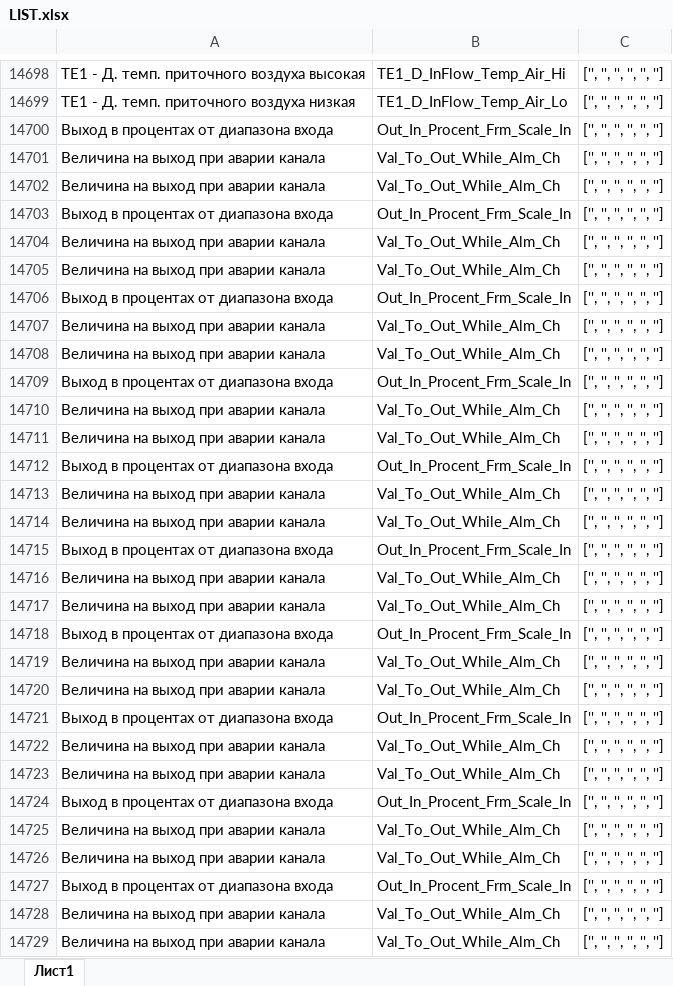
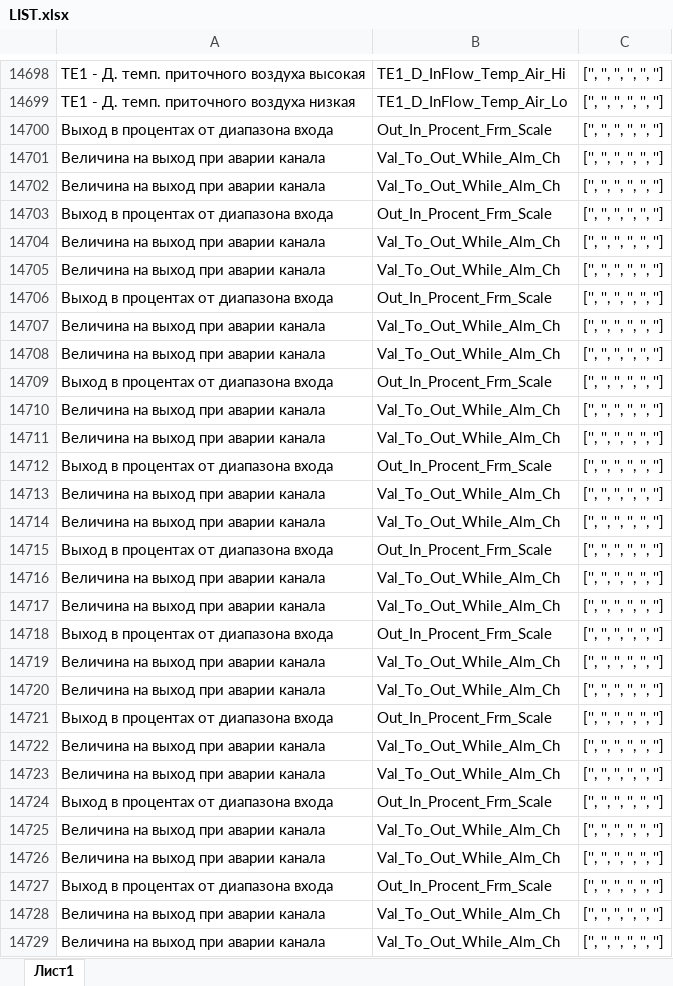
Before and after one commit to M0t0r0v/abr, an Excel workbook: LIST.xlsx, sheet Лист1, drawn as a sheet; only a part is shown, gaps mark what is left out; values as stored, in another font and other column widths than the file's, no borders; the diff covers the shown part only; the diff names each change by its address in the sheet, - before the commit and + after, or states it on an @@ line.

```diff
--- a/LIST.xlsx (sheet Лист1)
+++ b/LIST.xlsx (sheet Лист1)
-B14700: Out_In_Procent_Frm_Scale_In
+B14700: Out_In_Procent_Frm_Scale
-B14703: Out_In_Procent_Frm_Scale_In
+B14703: Out_In_Procent_Frm_Scale
-B14706: Out_In_Procent_Frm_Scale_In
+B14706: Out_In_Procent_Frm_Scale
-B14709: Out_In_Procent_Frm_Scale_In
+B14709: Out_In_Procent_Frm_Scale
-B14712: Out_In_Procent_Frm_Scale_In
+B14712: Out_In_Procent_Frm_Scale
-B14715: Out_In_Procent_Frm_Scale_In
+B14715: Out_In_Procent_Frm_Scale
-B14718: Out_In_Procent_Frm_Scale_In
+B14718: Out_In_Procent_Frm_Scale
-B14721: Out_In_Procent_Frm_Scale_In
+B14721: Out_In_Procent_Frm_Scale
-B14724: Out_In_Procent_Frm_Scale_In
+B14724: Out_In_Procent_Frm_Scale
-B14727: Out_In_Procent_Frm_Scale_In
+B14727: Out_In_Procent_Frm_Scale
```
Also changed, not shown: 164 edited cells elsewhere in this sheet, 2 other files.
